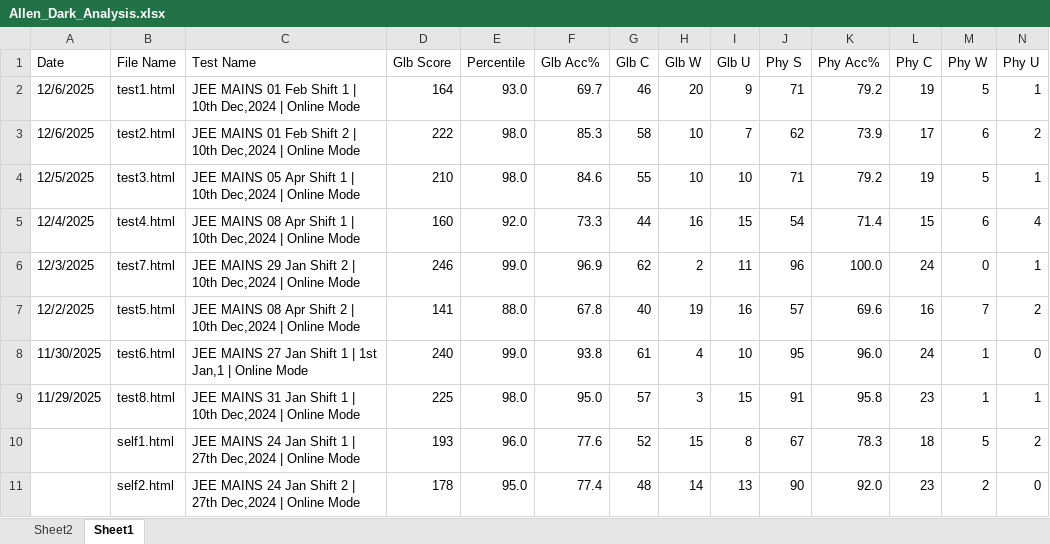
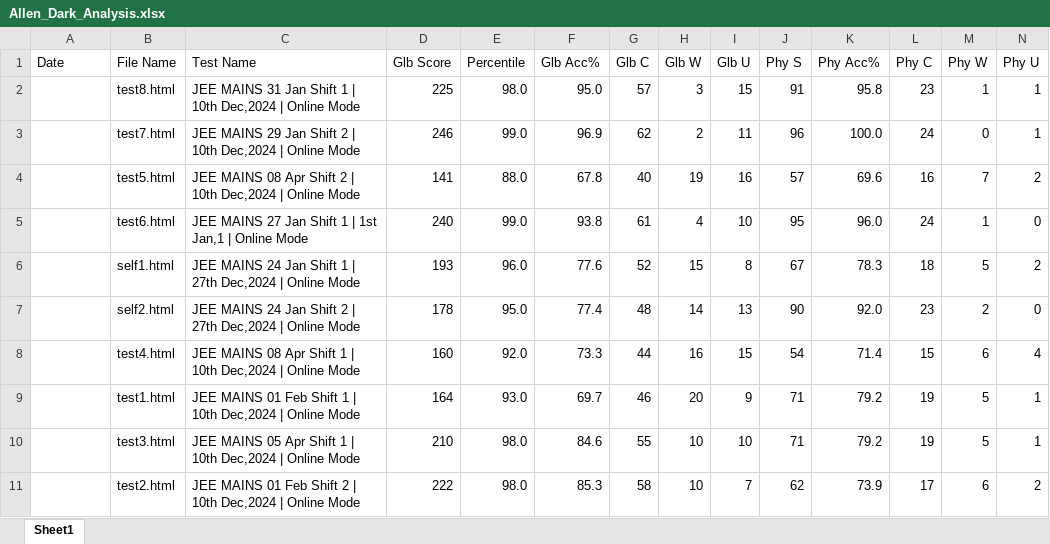
Before and after one commit to AnmolMaheshwari1111/CompSciFinal, an Excel workbook: Allen_Dark_Analysis.xlsx, sheet Sheet1, drawn as a sheet; only a part is shown; values as stored, in another font and other column widths than the file's, no cell formats; conditional formats not drawn; removed rows and columns are numbered as before the commit, all else as after; rows hold the shown columns only; the diff names each change by its address in the sheet, - before the commit and + after, or states it on an @@ line.

Commit message:
ahahjajanan# Please enter the commit message for your changes. Lines starting

```diff
--- a/Allen_Dark_Analysis.xlsx (sheet Sheet1)
+++ b/Allen_Dark_Analysis.xlsx (sheet Sheet1)
-sheet tab: Sheet2
-row 2: 12/6/2025 | test1.html | JEE MAINS 01 Feb Shift 1 | 10th Dec,2024 | Online Mode | 164 | 93.0 | 69.7 | 46 | 20 | 9 | 71 | 79.2 | 19 | 5 | 1
-row 3: 12/6/2025 | test2.html | JEE MAINS 01 Feb Shift 2 | 10th Dec,2024 | Online Mode | 222 | 98.0 | 85.3 | 58 | 10 | 7 | 62 | 73.9 | 17 | 6 | 2
-row 4: 12/5/2025 | test3.html | JEE MAINS 05 Apr Shift 1 | 10th Dec,2024 | Online Mode | 210 | 98.0 | 84.6 | 55 | 10 | 10 | 71 | 79.2 | 19 | 5 | 1
-row 5: 12/4/2025 | test4.html | JEE MAINS 08 Apr Shift 1 | 10th Dec,2024 | Online Mode | 160 | 92.0 | 73.3 | 44 | 16 | 15 | 54 | 71.4 | 15 | 6 | 4
+row 2:  | test8.html | JEE MAINS 31 Jan Shift 1 | 10th Dec,2024 | Online Mode | 225 | 98.0 | 95.0 | 57 | 3 | 15 | 91 | 95.8 | 23 | 1 | 1
-A3 (Date): 12/3/2025
+A3 (Date): (empty)
-A4 (Date): 12/2/2025
+A4 (Date): (empty)
-A5 (Date): 11/30/2025
+A5 (Date): (empty)
-row 9: 11/29/2025 | test8.html | JEE MAINS 31 Jan Shift 1 | 10th Dec,2024 | Online Mode | 225 | 98.0 | 95.0 | 57 | 3 | 15 | 91 | 95.8 | 23 | 1 | 1
+row 8:  | test4.html | JEE MAINS 08 Apr Shift 1 | 10th Dec,2024 | Online Mode | 160 | 92.0 | 73.3 | 44 | 16 | 15 | 54 | 71.4 | 15 | 6 | 4
+row 9:  | test1.html | JEE MAINS 01 Feb Shift 1 | 10th Dec,2024 | Online Mode | 164 | 93.0 | 69.7 | 46 | 20 | 9 | 71 | 79.2 | 19 | 5 | 1
+row 10:  | test3.html | JEE MAINS 05 Apr Shift 1 | 10th Dec,2024 | Online Mode | 210 | 98.0 | 84.6 | 55 | 10 | 10 | 71 | 79.2 | 19 | 5 | 1
+row 11:  | test2.html | JEE MAINS 01 Feb Shift 2 | 10th Dec,2024 | Online Mode | 222 | 98.0 | 85.3 | 58 | 10 | 7 | 62 | 73.9 | 17 | 6 | 2
```
Also changed, not shown: cell formats, charts or pictures.
